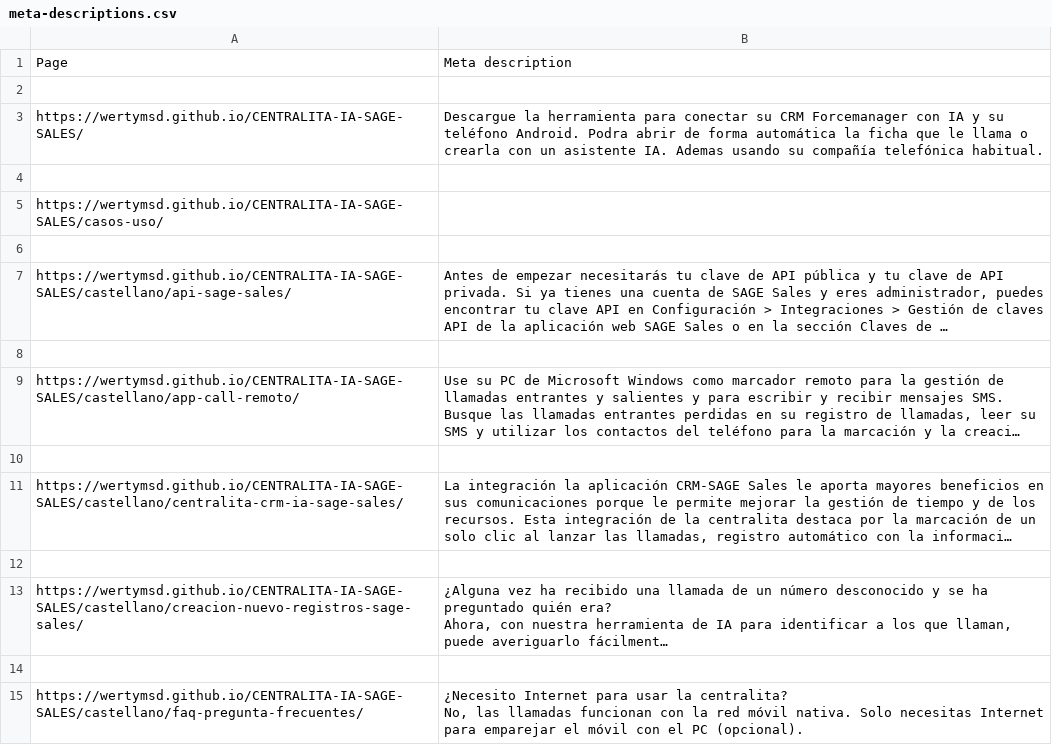
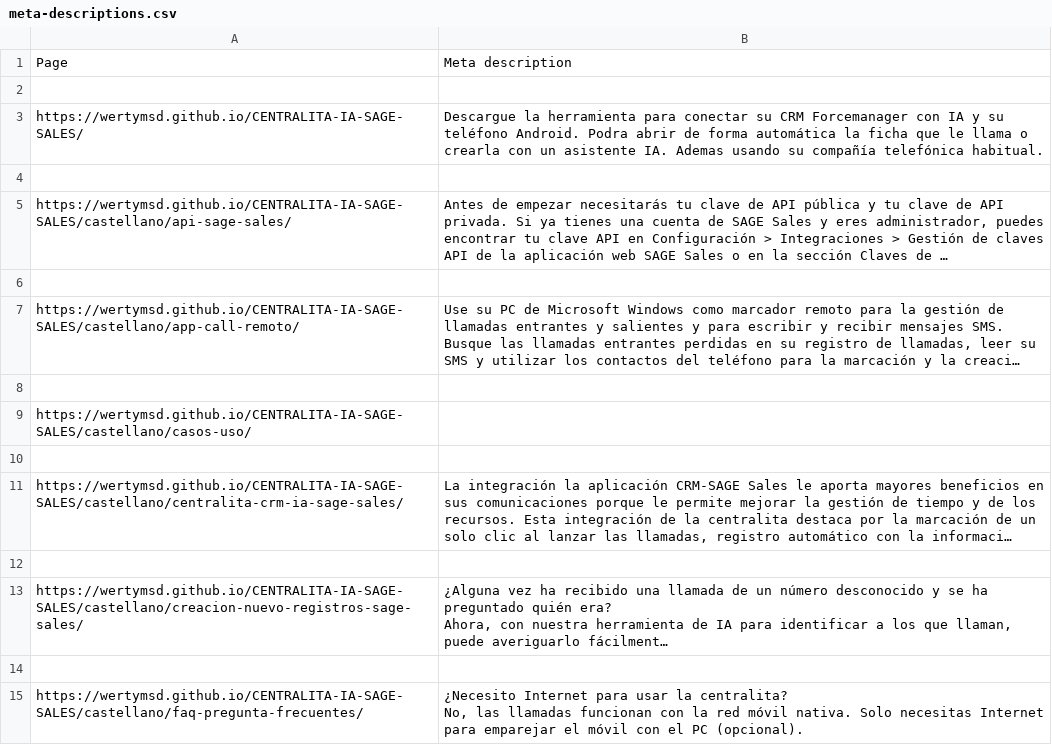
Before and after one commit to wertyMSD/CENTRALITA-IA-SAGE-SALES, a CSV file: meta-descriptions.csv, drawn as a sheet; only a part is shown; long unchanged cells end in …; removed rows and columns are numbered as before the commit, all else as after; the diff names each change by its address in the sheet, - before the commit and + after, or states it on an @@ line.

```diff
--- a/meta-descriptions.csv
+++ b/meta-descriptions.csv
-row 5: https://wertymsd.github.io/CENTRALITA-IA-SAGE-SALES/casos-uso/
-row 6: (empty)
+row 8: (empty)
+row 9: https://wertymsd.github.io/CENTRALITA-IA-SAGE-SALES/castellano/casos-uso/
```
Also changed, not shown: 17 other files.
